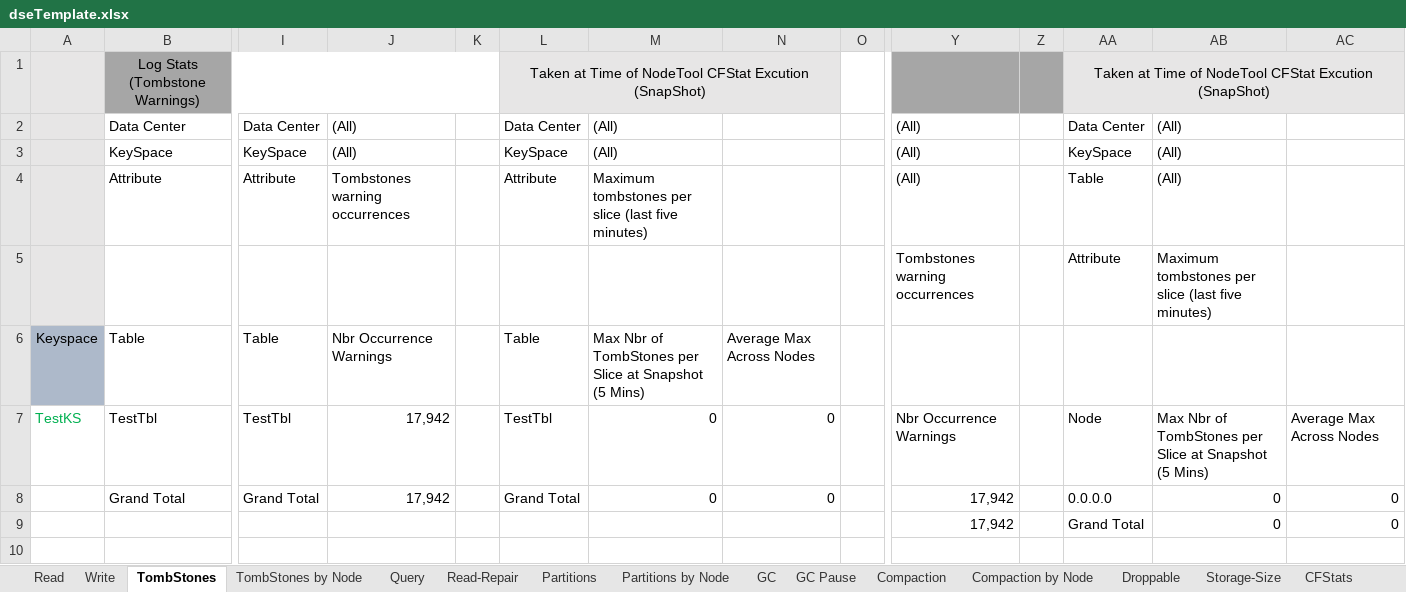
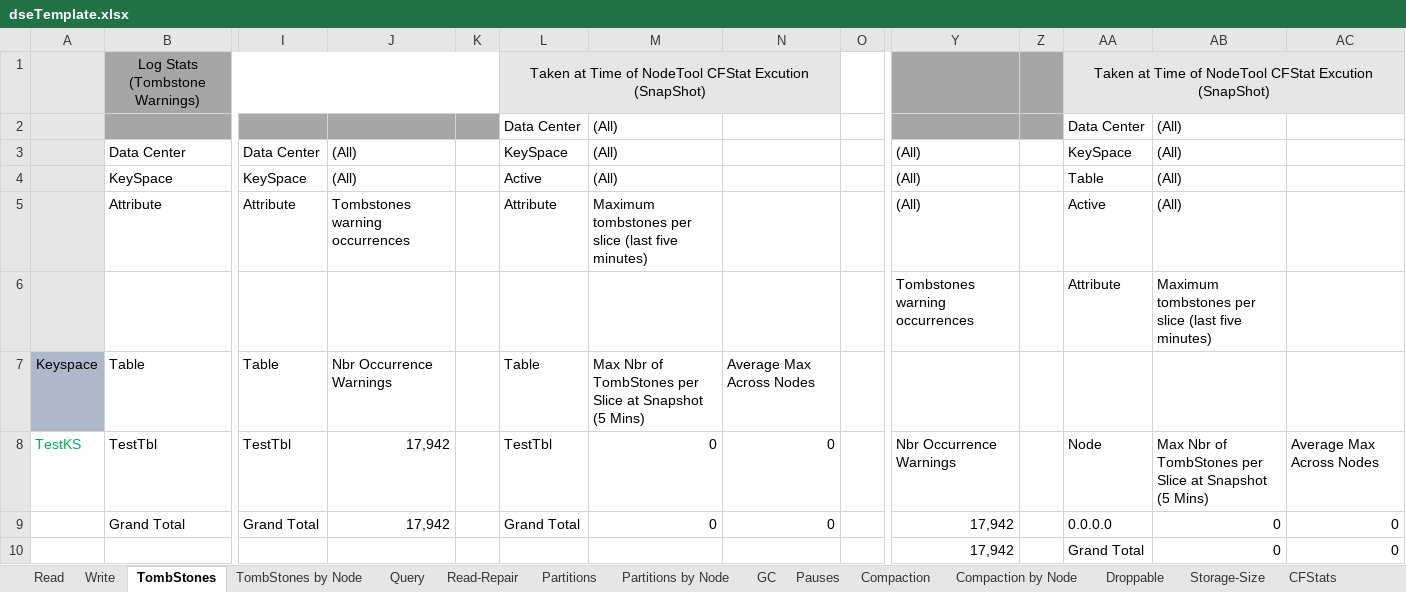
Before and after one commit to richardandersen/DSEDiagnosticAnalyticParser, an Excel workbook: dseTemplate.xlsx, sheet TombStones, drawn as a sheet; only a part is shown, gaps mark what is left out; values as stored, in another font and other column widths than the file's, no borders; addresses are those after the commit; rows hold the shown columns only; the diff names each change by its address in the sheet, - before the commit and + after, or states it on an @@ line.

```diff
--- a/dseTemplate.xlsx (sheet TombStones)
+++ b/dseTemplate.xlsx (sheet TombStones)
-sheet tab: GC Pause
+sheet tab: Pauses
+row 2:  |  |  |  |  | Data Center | (All) |  |  |  |  | Data Center | (All)
-L3: Data Center
+L3: KeySpace
-AA3: Data Center
+AA3: KeySpace
-L4: KeySpace
+L4: Active
-AA4: KeySpace
+AA4: Table
-AA5: Table
+AA5: Active
```
Also changed, not shown: sheet Storage-Size, sheet Read, sheet Write, sheet Partitions by Node, sheet Query, sheet Compaction, 8 more sheets, formulas that keep their value, 21 other files.
